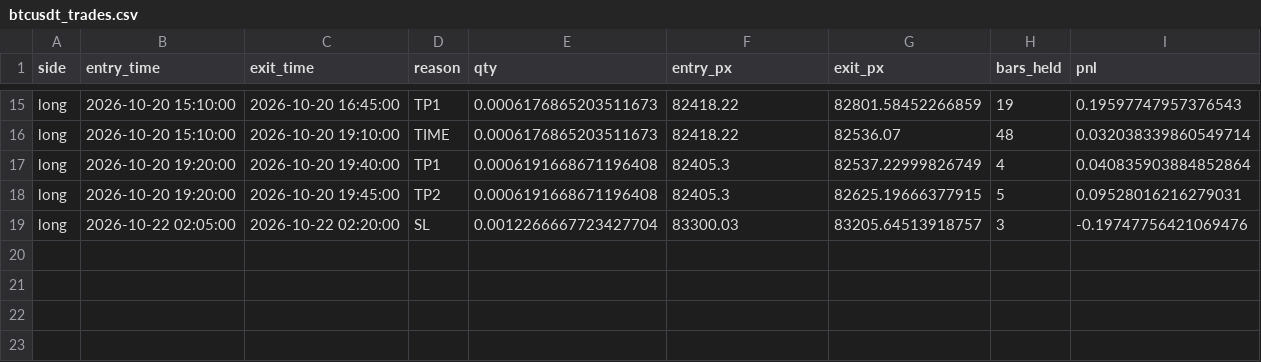
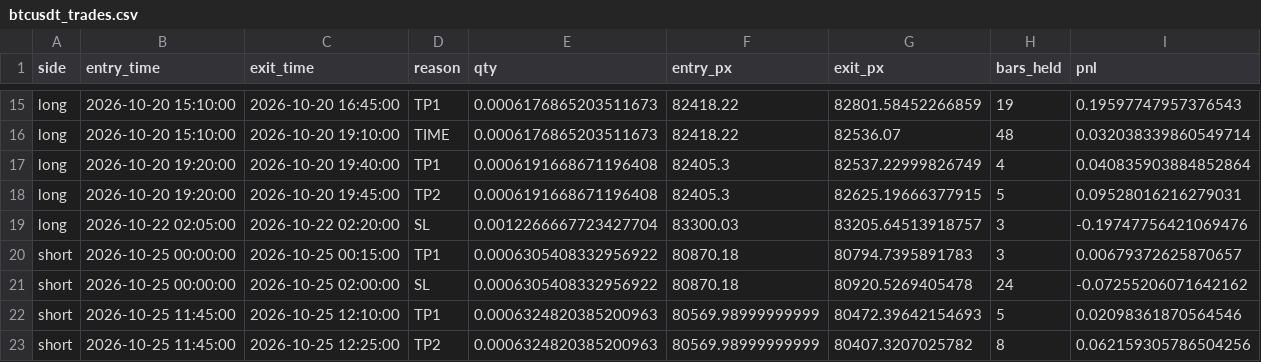
Before and after one commit to AmanSingh1812/btcusdt-scalper-highfreq-paper-trading, a CSV file: data/btcusdt_trades.csv, drawn as a sheet; only a part is shown, gaps mark what is left out.

Commit message:
Paper trade update (local): 2026-10-25 16:54 UTC

```diff
--- a/data/btcusdt_trades.csv
+++ b/data/btcusdt_trades.csv
@@ -19 +19,5 @@ long,2026-10-20 19:20:00,2026-10-20 19:45:00,TP2,0.0006191668671196408,82405.3,8
 long,2026-10-22 02:05:00,2026-10-22 02:20:00,SL,0.0012266667723427704,83300.03,83205.64513918757,3,-0.19747756421069476
+short,2026-10-25 00:00:00,2026-10-25 00:15:00,TP1,0.0006305408332956922,80870.18,80794.7395891783,3,0.00679372625870657
+short,2026-10-25 00:00:00,2026-10-25 02:00:00,SL,0.0006305408332956922,80870.18,80920.5269405478,24,-0.07255206071642162
+short,2026-10-25 11:45:00,2026-10-25 12:10:00,TP1,0.0006324820385200963,80569.98999999999,80472.39642154693,5,0.02098361870564546
+short,2026-10-25 11:45:00,2026-10-25 12:25:00,TP2,0.0006324820385200963,80569.98999999999,80407.3207025782,8,0.062159305786504256
```
Also changed, not shown: 3 other files.
